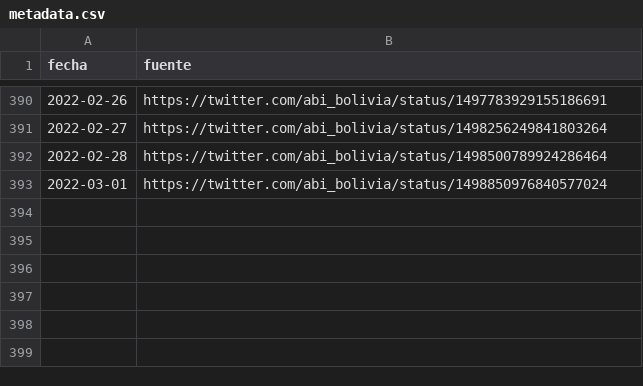
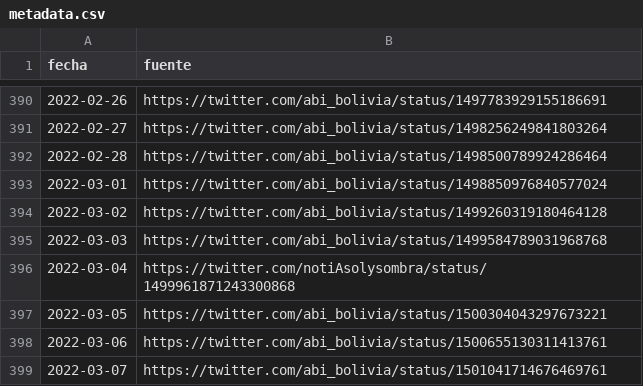
Before and after one commit to sociedatos/-covid19-bo-vacunas_por_departamento, a CSV file: metadata.csv, drawn as a sheet; only a part is shown, gaps mark what is left out.

```diff
--- a/metadata.csv
+++ b/metadata.csv
@@ -393 +393,7 @@ fecha,fuente
 2022-03-01,https://twitter.com/abi_bolivia/status/1498850976840577024
+2022-03-02,https://twitter.com/abi_bolivia/status/1499260319180464128
+2022-03-03,https://twitter.com/abi_bolivia/status/1499584789031968768
+2022-03-04,https://twitter.com/notiAsolysombra/status/1499961871243300868
+2022-03-05,https://twitter.com/abi_bolivia/status/1500304043297673221
+2022-03-06,https://twitter.com/abi_bolivia/status/1500655130311413761
+2022-03-07,https://twitter.com/abi_bolivia/status/1501041714676469761
```
Also changed, not shown: vaccinations.csv, 7 other files.
